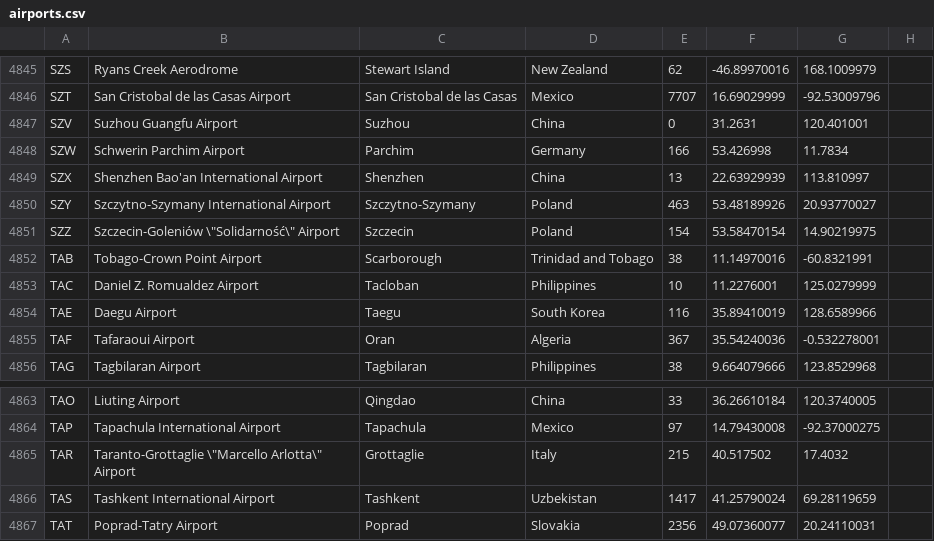
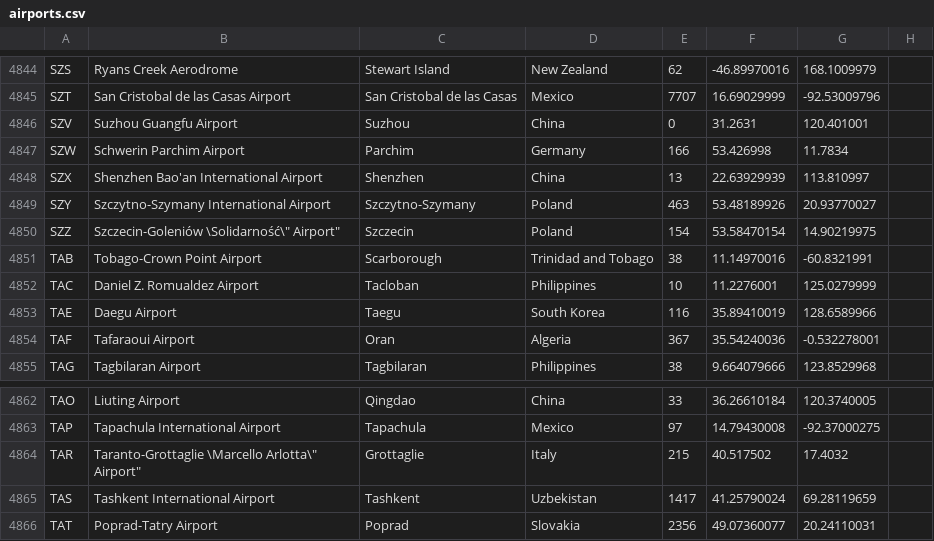
Before and after one commit to SAP-archive/cloud-sample-spaceflight, a CSV file: db/src/csv/airports.csv, drawn as a sheet; only a part is shown, gaps mark what is left out; the diff covers the shown part only.

Commit message:
Correct mismatched quote in airport name

```diff
--- a/db/src/csv/airports.csv
+++ b/db/src/csv/airports.csv
@@ -4850,3 +4849,3 @@ SZX,Shenzhen Bao'an International Airport,Shenzhen,China,13,22.63929939,113.8109
 SZY,Szczytno-Szymany International Airport,Szczytno-Szymany,Poland,463,53.48189926,20.93770027
-SZZ,Szczecin-Goleniów \"Solidarność\" Airport,Szczecin,Poland,154,53.58470154,14.90219975
+SZZ,"Szczecin-Goleniów \Solidarność\"" Airport""",Szczecin,Poland,154,53.58470154,14.90219975
 TAB,Tobago-Crown Point Airport,Scarborough,Trinidad and Tobago,38,11.14970016,-60.8321991
@@ -4864,3 +4863,3 @@ TAO,Liuting Airport,Qingdao,China,33,36.26610184,120.3740005
 TAP,Tapachula International Airport,Tapachula,Mexico,97,14.79430008,-92.37000275
-TAR,Taranto-Grottaglie \"Marcello Arlotta\" Airport,Grottaglie,Italy,215,40.517502,17.4032
+TAR,"Taranto-Grottaglie \Marcello Arlotta\"" Airport""",Grottaglie,Italy,215,40.517502,17.4032
 TAS,Tashkent International Airport,Tashkent,Uzbekistan,1417,41.25790024,69.28119659
```
Also changed, not shown: 1 added row, 1 removed row and 10 edited cells elsewhere in this file.
